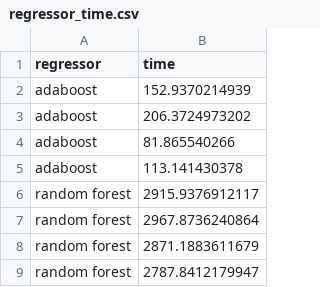
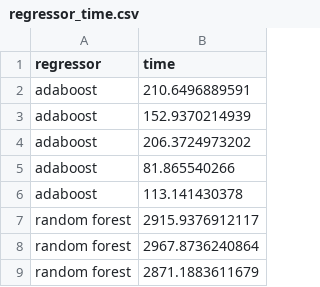
Before and after one commit to KarenYuanMei/SynSig_Updated, a CSV file: run_ML/ML_output/regressors/regressor_time.csv, drawn as a sheet; only a part is shown; the shorter side is filled out with more unchanged rows; the diff names each change by its address in the sheet, - before the commit and + after, or states it on an @@ line.

Commit message:
add file

```diff
--- a/run_ML/ML_output/regressors/regressor_time.csv
+++ b/run_ML/ML_output/regressors/regressor_time.csv
+row 2: adaboost | 210.6496889591
```
